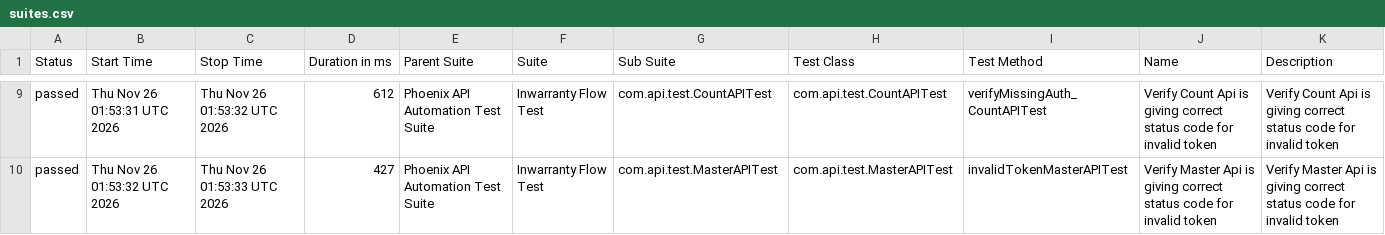
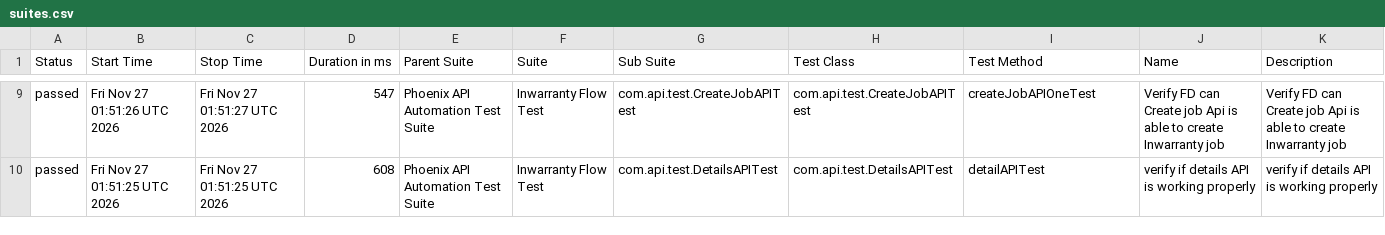
Before and after one commit to sailesh123kumar/PhoenixTestAutomationFramework, a CSV file: data/suites.csv, drawn as a sheet; only a part is shown, gaps mark what is left out; the diff covers the shown part only.

```diff
--- a/data/suites.csv
+++ b/data/suites.csv
@@ -9,2 +9,2 @@
-"passed","Thu Nov 26 01:53:31 UTC 2026","Thu Nov 26 01:53:32 UTC 2026","612","Phoenix API Automation Test Suite","Inwarranty Flow Test","com.api.test.CountAPITest","com.api.test.CountAPITest","verifyMissingAuth_CountAPITest","Verify Count Api is giving correct status code for invalid token","Verify Count Api is giving correct status code for invalid token"
-"passed","Thu Nov 26 01:53:32 UTC 2026","Thu Nov 26 01:53:33 UTC 2026","427","Phoenix API Automation Test Suite","Inwarranty Flow Test","com.api.test.MasterAPITest","com.api.test.MasterAPITest","invalidTokenMasterAPITest","Verify Master Api is giving correct status code for invalid token","Verify Master Api is giving correct status code for invalid token"
+"passed","Fri Nov 27 01:51:26 UTC 2026","Fri Nov 27 01:51:27 UTC 2026","547","Phoenix API Automation Test Suite","Inwarranty Flow Test","com.api.test.CreateJobAPITest","com.api.test.CreateJobAPITest","createJobAPIOneTest","Verify FD can Create job Api is able to create Inwarranty job","Verify FD can Create job Api is able to create Inwarranty job"
+"passed","Fri Nov 27 01:51:25 UTC 2026","Fri Nov 27 01:51:25 UTC 2026","608","Phoenix API Automation Test Suite","Inwarranty Flow Test","com.api.test.DetailsAPITest","com.api.test.DetailsAPITest","detailAPITest","verify if details API is working properly","verify if details API is working properly"
```
Also changed, not shown: 1 added row, 1 removed row and 26 edited cells elsewhere in this file, data/behaviors.csv, 47 other files.
